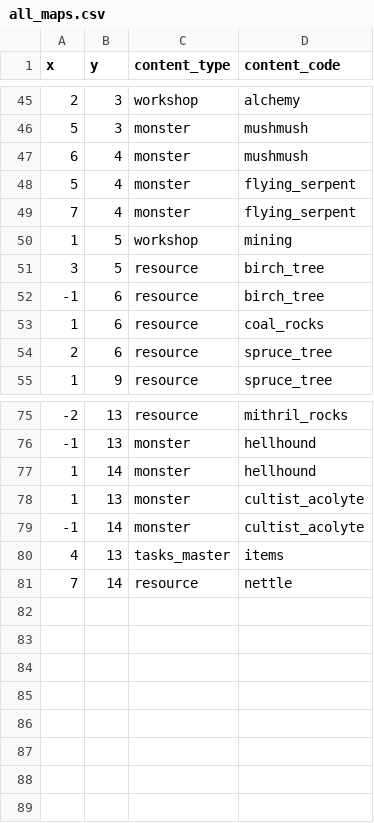
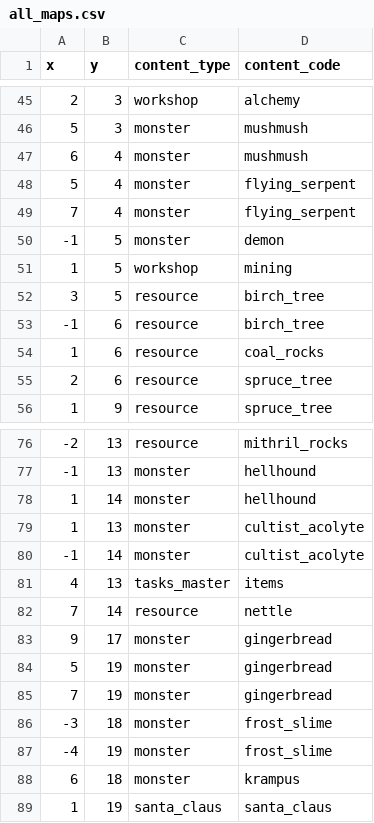
Before and after one commit to EliMLevy/ArtifactMMO, a CSV file: encyclopedia/all_maps.csv, drawn as a sheet; only a part is shown, gaps mark what is left out.

```diff
--- a/encyclopedia/all_maps.csv
+++ b/encyclopedia/all_maps.csv
@@ -49,2 +49,3 @@ x,y,content_type,content_code
 7,4,monster,flying_serpent
+-1,5,monster,demon
 1,5,workshop,mining
@@ -81 +82,8 @@ x,y,content_type,content_code
 7,14,resource,nettle
+9,17,monster,gingerbread
+5,19,monster,gingerbread
+7,19,monster,gingerbread
+-3,18,monster,frost_slime
+-4,19,monster,frost_slime
+6,18,monster,krampus
+1,19,santa_claus,santa_claus
```
Also changed, not shown: encyclopedia/monsters.csv, encyclopedia/resources.csv, 4 other files.
